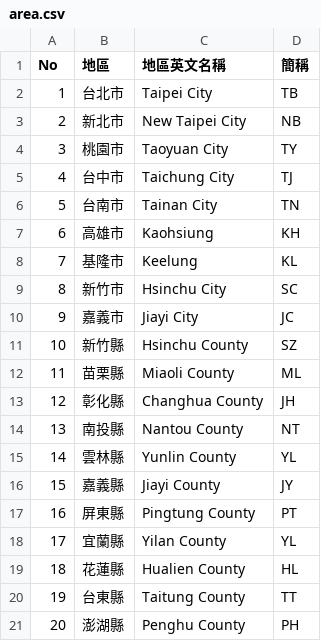
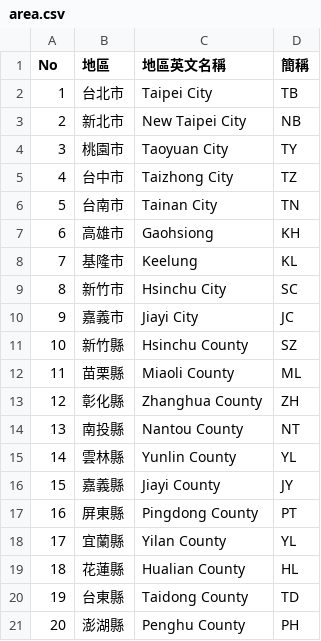
Before and after one commit to phlinhng/Putong-Hua-Pinyin, a CSV file: place/list/formosa/area.csv, drawn as a sheet.

Commit message:
Update area.csv

```diff
--- a/place/list/formosa/area.csv
+++ b/place/list/formosa/area.csv
@@ -4,5 +4,5 @@ No,地區,地區英文名稱,簡稱
 3,桃園市,Taoyuan City,TY
-4,台中市,Taichung City,TJ
+4,台中市,Taizhong City,TZ
 5,台南市,Tainan City,TN
-6,高雄市,Kaohsiung,KH
+6,高雄市,Gaohsiong,KH
 7,基隆市,Keelung,KL
@@ -12,3 +12,3 @@ No,地區,地區英文名稱,簡稱
 11,苗栗縣,Miaoli County,ML
-12,彰化縣,Changhua County,JH
+12,彰化縣,Zhanghua County,ZH
 13,南投縣,Nantou County,NT
@@ -16,6 +16,6 @@ No,地區,地區英文名稱,簡稱
 15,嘉義縣,Jiayi County,JY
-16,屏東縣,Pingtung County,PT
+16,屏東縣,Pingdong County,PT
 17,宜蘭縣,Yilan County,YL
-18,花蓮縣,Hualien County,HL
-19,台東縣,Taitung County,TT
+18,花蓮縣,Hualian County,HL
+19,台東縣,Taidong County,TD
 20,澎湖縣,Penghu County,PH
```
